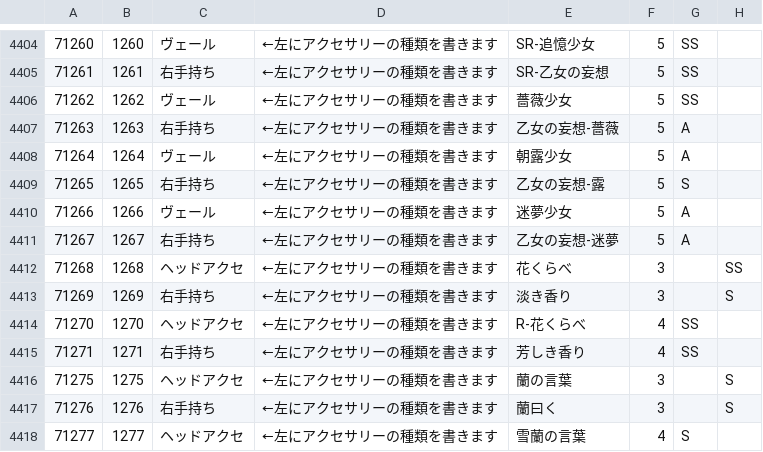
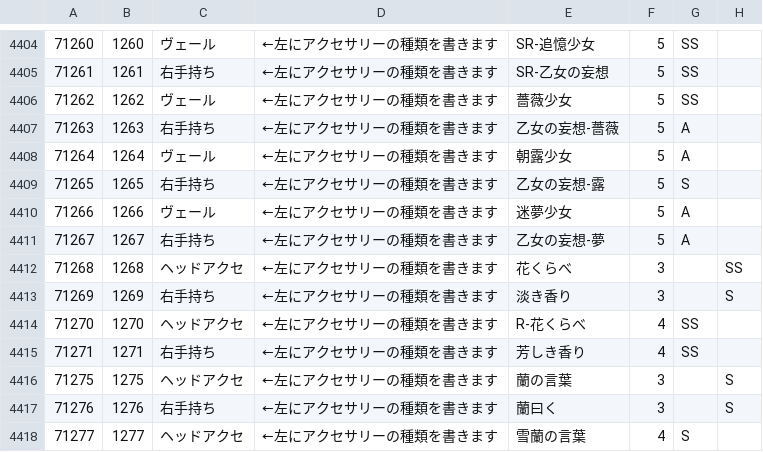
Before and after one commit to ShTair/MiracleNikkiJp_items, a CSV file: MiracleNikkiJp_items.csv, drawn as a sheet; only a part is shown, gaps mark what is left out; the diff names each change by its address in the sheet, - before the commit and + after, or states it on an @@ line.

Commit message:
sync [2018/02/04 04:35:40]

```diff
--- a/MiracleNikkiJp_items.csv
+++ b/MiracleNikkiJp_items.csv
-E4411: 乙女の妄想-迷夢
+E4411: 乙女の妄想-夢
```
